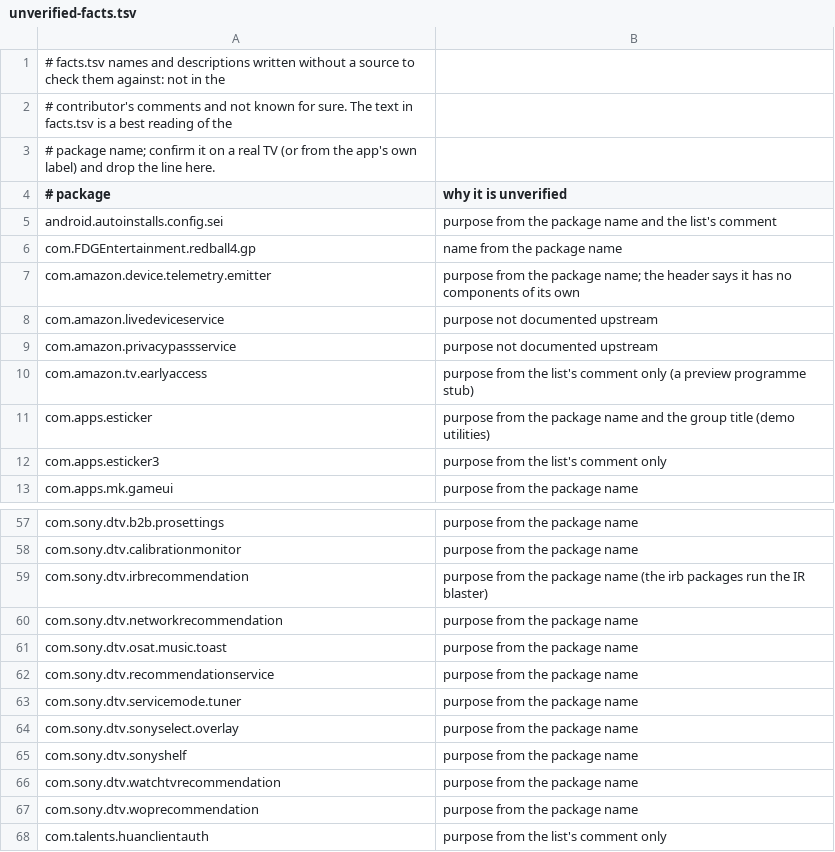
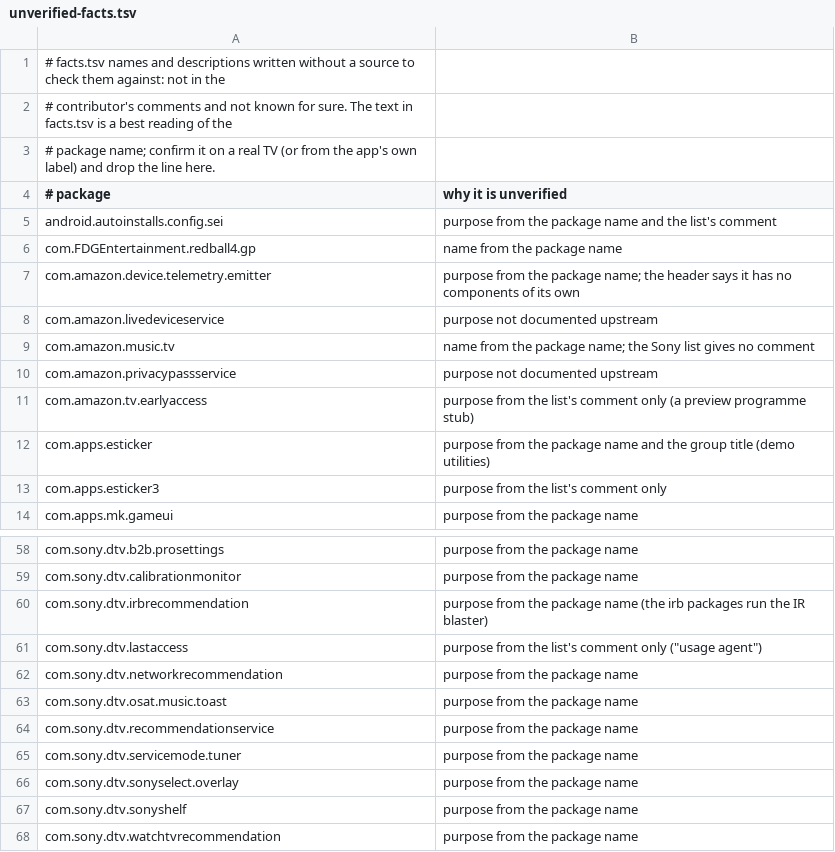
Before and after one commit to 3doxupox/cleanyourtv-app, a TSV file: core/spec/upstream-feedback/unverified-facts.tsv, drawn as a sheet; only a part is shown, gaps mark what is left out; the shorter side is filled out with more unchanged rows; the diff names each change by its address in the sheet, - before the commit and + after, or states it on an @@ line.

Commit message:
Facts: names for the five packages the b06ab21 lists add
com.amazon.music.tv, com.android.bips, com.gaana.fire_tv,
com.mediatek.MtkDemo and com.sony.dtv.lastaccess. The Amazon Music name
and the Sony usage agent's text have no source upstream, so they are also
in unverified-facts.tsv.

```diff
--- a/core/spec/upstream-feedback/unverified-facts.tsv
+++ b/core/spec/upstream-feedback/unverified-facts.tsv
+row 9: com.amazon.music.tv | name from the package name; the Sony list gives no comment
+row 61: com.sony.dtv.lastaccess | purpose from the list's comment only ("usage agent")
```
Also changed, not shown: core/spec/src/main/resources/tv/cleanyour/core/spec/facts.tsv.
